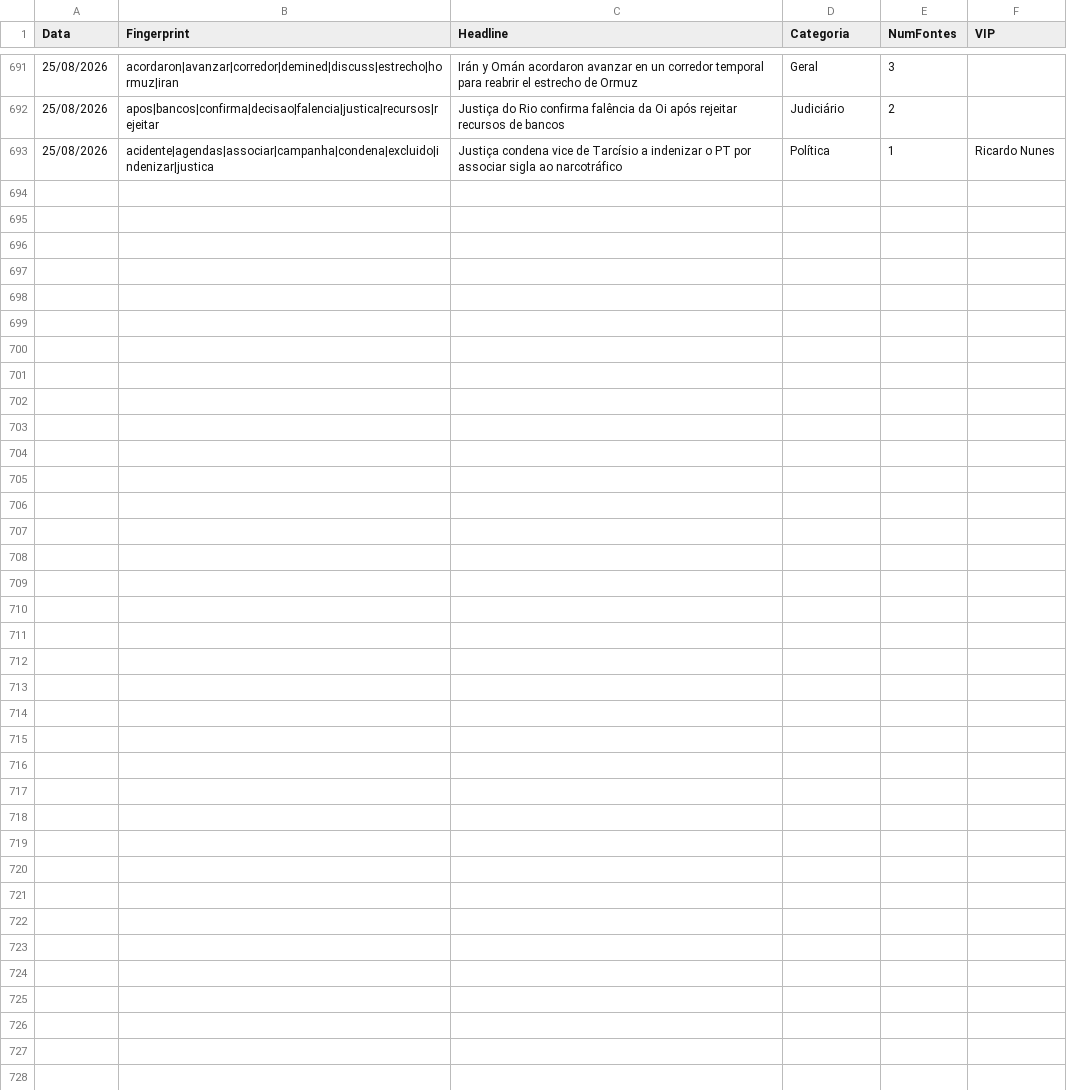
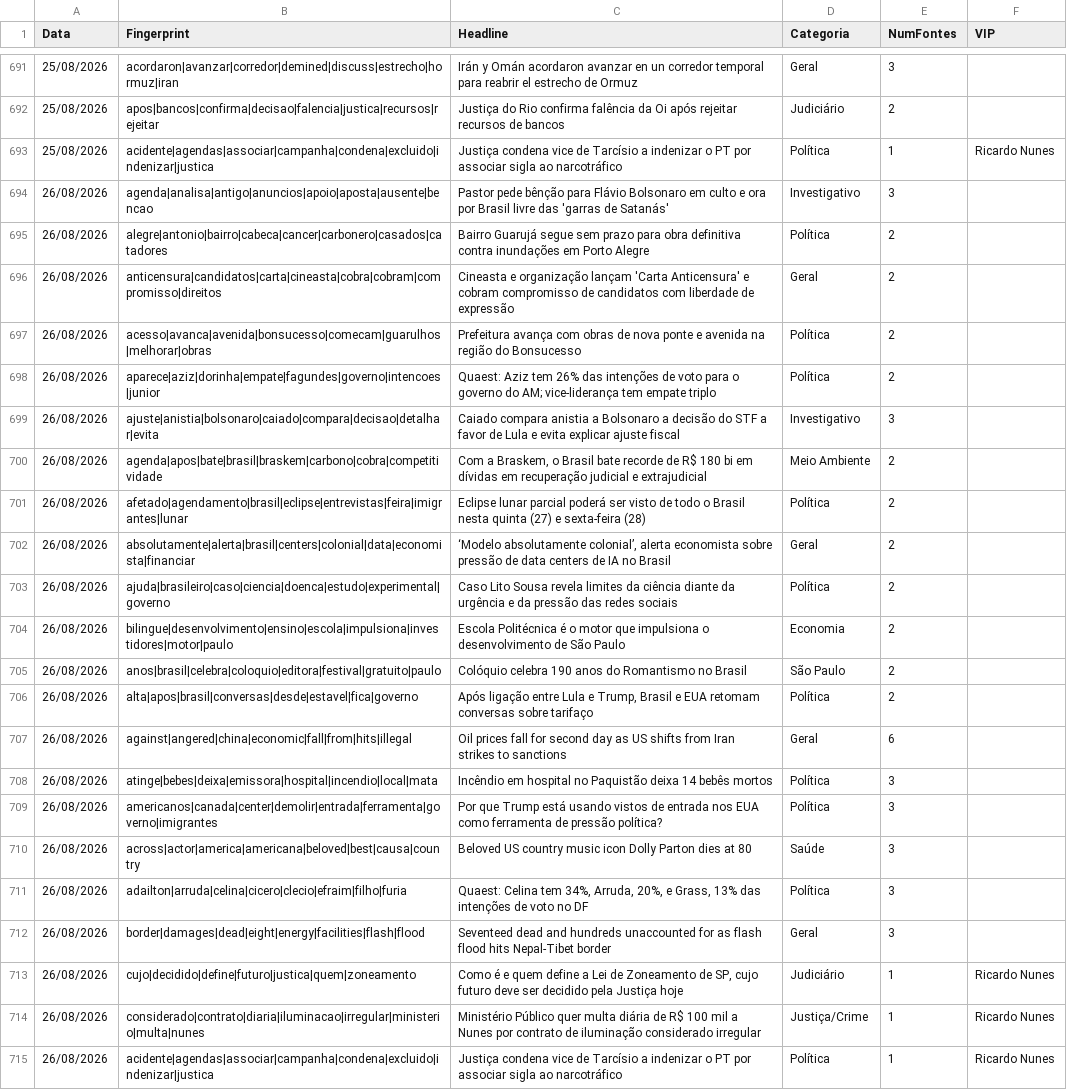
Before and after one commit to GuilhermeACRusso/monitor-de-not-cias, a CSV file: news_ledger.csv, drawn as a sheet; only a part is shown, gaps mark what is left out.

Commit message:
Update news ledger and entity graph

```diff
--- a/news_ledger.csv
+++ b/news_ledger.csv
@@ -693 +693,23 @@ Data,Fingerprint,Headline,Categoria,NumFontes,VIP
 25/08/2026,acidente|agendas|associar|campanha|condena|excluido|indenizar|justica,Justiça condena vice de Tarcísio a indenizar o PT por associar sigla ao narcotráfico,Política,1,Ricardo Nunes
+26/08/2026,agenda|analisa|antigo|anuncios|apoio|aposta|ausente|bencao,Pastor pede bênção para Flávio Bolsonaro em culto e ora por Brasil livre das 'garras de Satanás',Investigativo,3,
+26/08/2026,alegre|antonio|bairro|cabeca|cancer|carbonero|casados|catadores,Bairro Guarujá segue sem prazo para obra definitiva contra inundações em Porto Alegre,Política,2,
+26/08/2026,anticensura|candidatos|carta|cineasta|cobra|cobram|compromisso|direitos,Cineasta e organização lançam 'Carta Anticensura' e cobram compromisso de candidatos com liberdade de expressão,Geral,2,
+26/08/2026,acesso|avanca|avenida|bonsucesso|comecam|guarulhos|melhorar|obras,Prefeitura avança com obras de nova ponte e avenida na região do Bonsucesso,Política,2,
+26/08/2026,aparece|aziz|dorinha|empate|fagundes|governo|intencoes|junior,Quaest: Aziz tem 26% das intenções de voto para o governo do AM; vice-liderança tem empate triplo,Política,2,
+26/08/2026,ajuste|anistia|bolsonaro|caiado|compara|decisao|detalhar|evita,Caiado compara anistia a Bolsonaro a decisão do STF a favor de Lula e evita explicar ajuste fiscal,Investigativo,3,
+26/08/2026,agenda|apos|bate|brasil|braskem|carbono|cobra|competitividade,"Com a Braskem, o Brasil bate recorde de R$ 180 bi em dívidas em recuperação judicial e extrajudicial",Meio Ambiente,2,
+26/08/2026,afetado|agendamento|brasil|eclipse|entrevistas|feira|imigrantes|lunar,Eclipse lunar parcial poderá ser visto de todo o Brasil nesta quinta (27) e sexta-feira (28),Política,2,
+26/08/2026,absolutamente|alerta|brasil|centers|colonial|data|economista|financiar,"‘Modelo absolutamente colonial’, alerta economista sobre pressão de data centers de IA no Brasil",Geral,2,
+26/08/2026,ajuda|brasileiro|caso|ciencia|doenca|estudo|experimental|governo,Caso Lito Sousa revela limites da ciência diante da urgência e da pressão das redes sociais,Política,2,
+26/08/2026,bilingue|desenvolvimento|ensino|escola|impulsiona|investidores|motor|paulo,Escola Politécnica é o motor que impulsiona o desenvolvimento de São Paulo,Economia,2,
+26/08/2026,anos|brasil|celebra|coloquio|editora|festival|gratuito|paulo,Colóquio celebra 190 anos do Romantismo no Brasil,São Paulo,2,
+26/08/2026,alta|apos|brasil|conversas|desde|estavel|fica|governo,"Após ligação entre Lula e Trump, Brasil e EUA retomam conversas sobre tarifaço",Política,2,
+26/08/2026,against|angered|china|economic|fall|from|hits|illegal,Oil prices fall for second day as US shifts from Iran strikes to sanctions,Geral,6,
+26/08/2026,atinge|bebes|deixa|emissora|hospital|incendio|local|mata,Incêndio em hospital no Paquistão deixa 14 bebês mortos,Política,3,
+26/08/2026,americanos|canada|center|demolir|entrada|ferramenta|governo|imigrantes,Por que Trump está usando vistos de entrada nos EUA como ferramenta de pressão política?,Política,3,
+26/08/2026,across|actor|america|americana|beloved|best|causa|country,Beloved US country music icon Dolly Parton dies at 80,Saúde,3,
+26/08/2026,adailton|arruda|celina|cicero|clecio|efraim|filho|furia,"Quaest: Celina tem 34%, Arruda, 20%, e Grass, 13% das intenções de voto no DF",Política,3,
+26/08/2026,border|damages|dead|eight|energy|facilities|flash|flood,Seventeed dead and hundreds unaccounted for as flash flood hits Nepal-Tibet border,Geral,3,
+26/08/2026,cujo|decidido|define|futuro|justica|quem|zoneamento,"Como é e quem define a Lei de Zoneamento de SP, cujo futuro deve ser decidido pela Justiça hoje",Judiciário,1,Ricardo Nunes
+26/08/2026,considerado|contrato|diaria|iluminacao|irregular|ministerio|multa|nunes,Ministério Público quer multa diária de R$ 100 mil a Nunes por contrato de iluminação considerado irregular,Justiça/Crime,1,Ricardo Nunes
+26/08/2026,acidente|agendas|associar|campanha|condena|excluido|indenizar|justica,Justiça condena vice de Tarcísio a indenizar o PT por associar sigla ao narcotráfico,Política,1,Ricardo Nunes
```
Also changed, not shown: news_graph_entities.csv, 2 other files.
